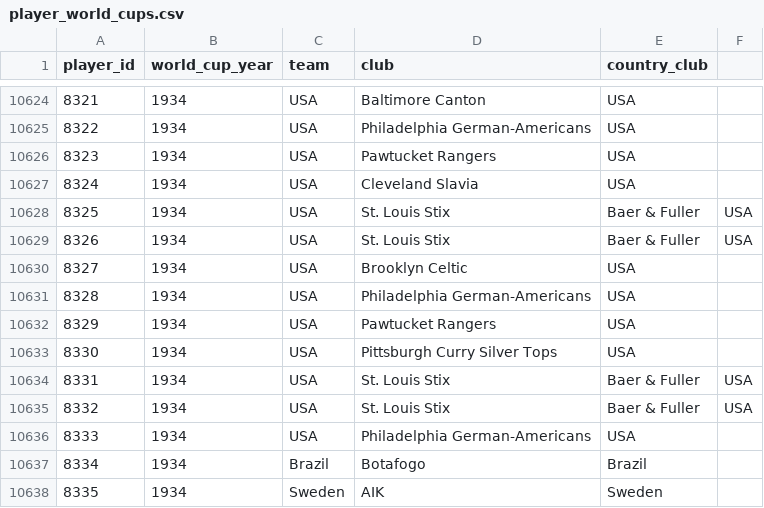
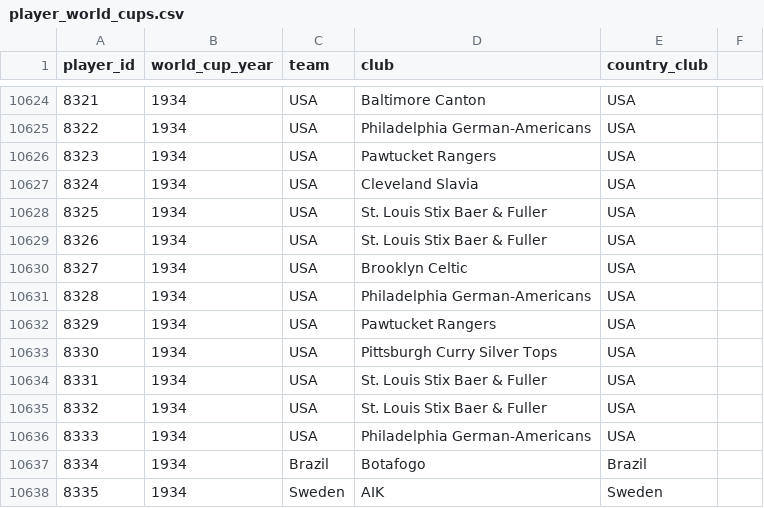
Before and after one commit to rbetis35/mundiales-futbol-datos, a CSV file: WorldCups/players/player_world_cups.csv, drawn as a sheet; only a part is shown, gaps mark what is left out.

Commit message:
Update player_world_cups.csv

```diff
--- a/WorldCups/players/player_world_cups.csv
+++ b/WorldCups/players/player_world_cups.csv
@@ -10627,4 +10627,4 @@ player_id,world_cup_year,team,club,country_club
 8324,1934,USA,Cleveland Slavia,USA
-8325,1934,USA,St. Louis Stix, Baer & Fuller,USA
-8326,1934,USA,St. Louis Stix, Baer & Fuller,USA
+8325,1934,USA,St. Louis Stix Baer & Fuller,USA
+8326,1934,USA,St. Louis Stix Baer & Fuller,USA
 8327,1934,USA,Brooklyn Celtic,USA
@@ -10633,4 +10633,4 @@ player_id,world_cup_year,team,club,country_club
 8330,1934,USA,Pittsburgh Curry Silver Tops,USA
-8331,1934,USA,St. Louis Stix, Baer & Fuller,USA
-8332,1934,USA,St. Louis Stix, Baer & Fuller,USA
+8331,1934,USA,St. Louis Stix Baer & Fuller,USA
+8332,1934,USA,St. Louis Stix Baer & Fuller,USA
 8333,1934,USA,Philadelphia German-Americans,USA
```
